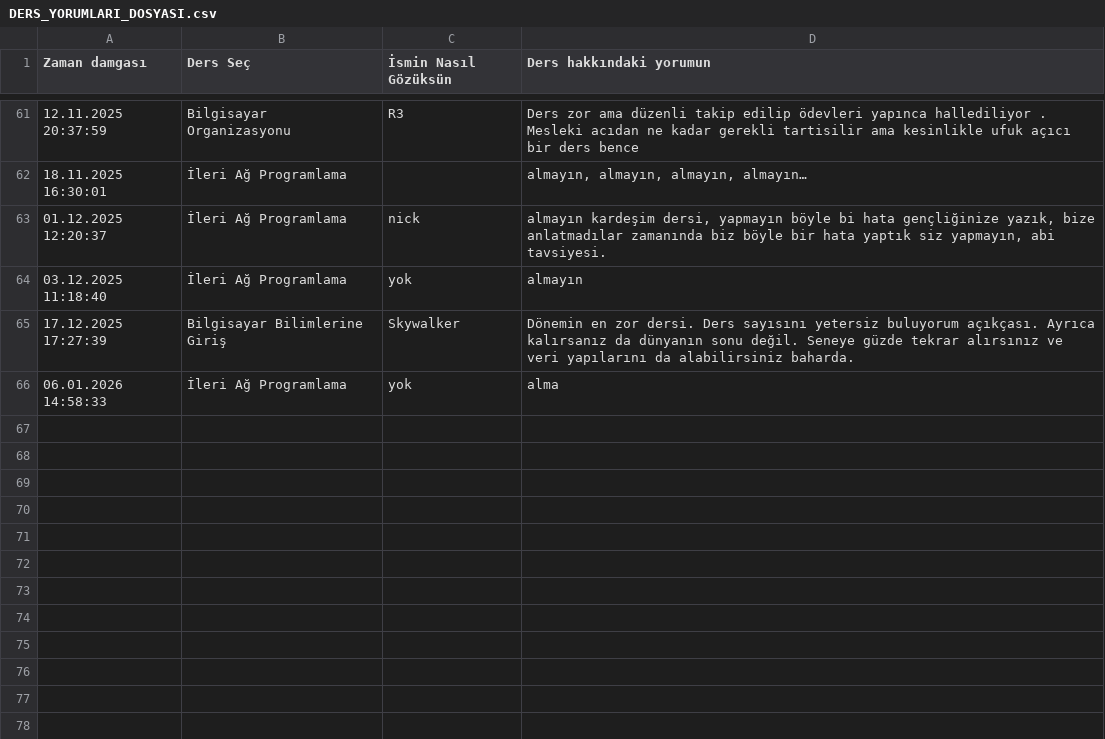
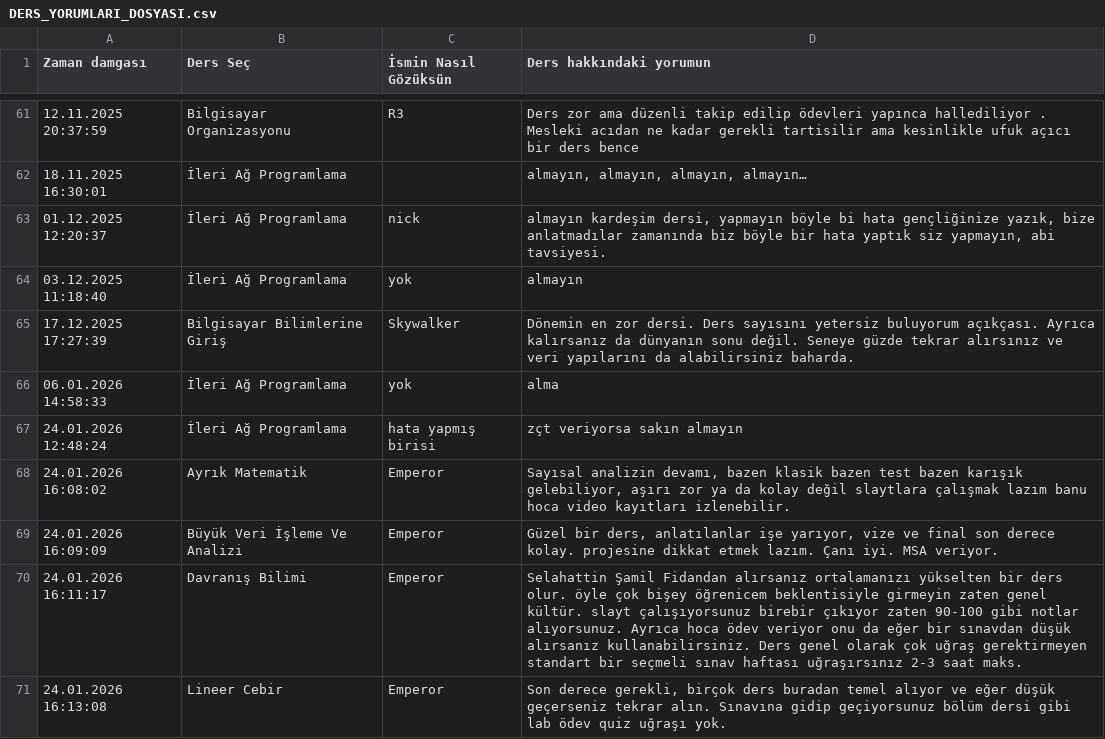
Before and after one commit to baselkelziye/YTU_Bilgisayar_Muhendisligi_Arsiv, a CSV file: readme_olustur/DERS_YORUMLARI_DOSYASI.csv, drawn as a sheet; only a part is shown, gaps mark what is left out; the diff names each change by its address in the sheet, - before the commit and + after, or states it on an @@ line.

```diff
--- a/readme_olustur/DERS_YORUMLARI_DOSYASI.csv
+++ b/readme_olustur/DERS_YORUMLARI_DOSYASI.csv
+row 67: 24.01.2026 12:48:24 | İleri Ağ Programlama | hata yapmış birisi | zçt veriyorsa sakın almayın
+row 68: 24.01.2026 16:08:02 | Ayrık Matematik | Emperor | Sayısal analizin devamı, bazen klasik bazen test bazen karışık gelebiliyor, aşırı zor ya da kolay değil slaytlara çalışmak lazım banu hoca video kayıtları izlenebilir.
+row 69: 24.01.2026 16:09:09 | Büyük Veri İşleme Ve Analizi | Emperor | Güzel bir ders, anlatılanlar işe yarıyor, vize ve final son derece kolay. projesine dikkat etmek lazım. Çanı iyi. MSA veriyor.
+row 70: 24.01.2026 16:11:17 | Davranış Bilimi | Emperor | Selahattin Şamil Fidandan alırsanız ortalamanızı yükselten bir ders olur. öyle çok bişey öğrenicem beklentisiyle girmeyin zaten genel kültür. slayt çalışıyorsunuz birebir çıkıyor zaten 90-100 gibi notlar alıyorsunuz. Ayrıca hoca ödev veriyor onu da eğer bir sınavdan düşük alırsanız kullanabilirsiniz. Ders genel olarak çok uğraş gerektirmeyen standart bir seçmeli sınav haftası uğraşırsınız 2-3 saat maks.
+row 71: 24.01.2026 16:13:08 | Lineer Cebir | Emperor | Son derece gerekli, birçok ders buradan temel alıyor ve eğer düşük geçerseniz tekrar alın. Sınavına gidip geçiyorsunuz bölüm dersi gibi lab ödev quiz uğraşı yok.
```
Also changed, not shown: readme_olustur/HOCALAR_YILDIZLARI_DOSYASI.csv, readme_olustur/HOCALAR_YORUMLARI_DOSYASI.csv, 15 other files.
